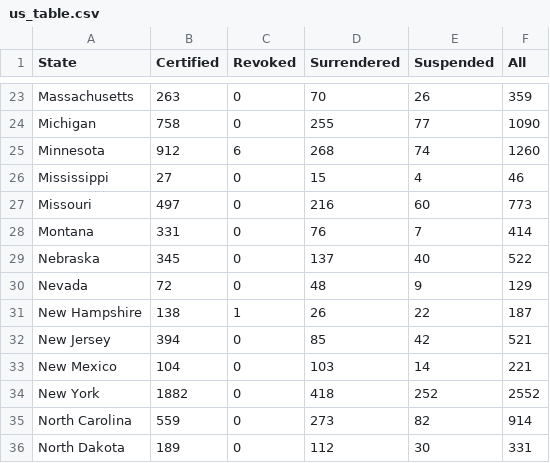
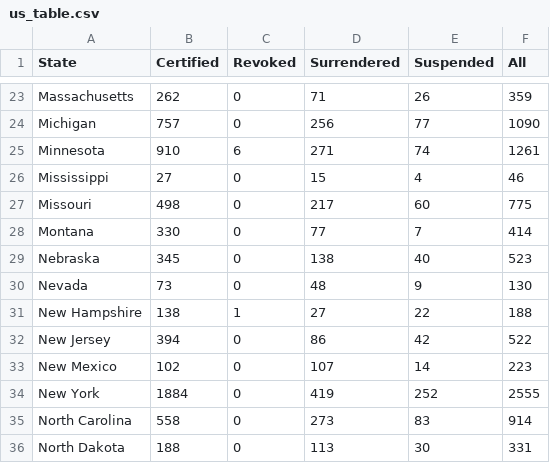
Before and after one commit to danstd/organic_integrity_flask, a CSV file: integrity_app/static/us_table.csv, drawn as a sheet; only a part is shown, gaps mark what is left out; the diff covers the shown part only; the diff names each change by its address in the sheet, - before the commit and + after, or states it on an @@ line.

```diff
--- a/integrity_app/static/us_table.csv
+++ b/integrity_app/static/us_table.csv
-B23 (Certified): 263
+B23 (Certified): 262
-D23 (Surrendered): 70
+D23 (Surrendered): 71
-B24 (Certified): 758
+B24 (Certified): 757
-D24 (Surrendered): 255
+D24 (Surrendered): 256
-B25 (Certified): 912
+B25 (Certified): 910
-D25 (Surrendered): 268
+D25 (Surrendered): 271
-F25 (All): 1260
+F25 (All): 1261
-B27 (Certified): 497
+B27 (Certified): 498
-D27 (Surrendered): 216
+D27 (Surrendered): 217
-F27 (All): 773
+F27 (All): 775
-B28 (Certified): 331
+B28 (Certified): 330
-D28 (Surrendered): 76
+D28 (Surrendered): 77
-D29 (Surrendered): 137
+D29 (Surrendered): 138
-F29 (All): 522
+F29 (All): 523
-B30 (Certified): 72
+B30 (Certified): 73
-F30 (All): 129
+F30 (All): 130
-D31 (Surrendered): 26
+D31 (Surrendered): 27
-F31 (All): 187
+F31 (All): 188
-D32 (Surrendered): 85
+D32 (Surrendered): 86
-F32 (All): 521
+F32 (All): 522
-B33 (Certified): 104
+B33 (Certified): 102
-D33 (Surrendered): 103
+D33 (Surrendered): 107
-F33 (All): 221
+F33 (All): 223
-B34 (Certified): 1882
+B34 (Certified): 1884
-D34 (Surrendered): 418
+D34 (Surrendered): 419
-F34 (All): 2552
+F34 (All): 2555
-B35 (Certified): 559
+B35 (Certified): 558
-E35 (Suspended): 82
+E35 (Suspended): 83
-B36 (Certified): 189
+B36 (Certified): 188
-D36 (Surrendered): 112
+D36 (Surrendered): 113
```
Also changed, not shown: 59 edited cells elsewhere in this file, integrity_app/static/op_status_country.csv, integrity_app/static/top_by_country.csv, 21 other files.
